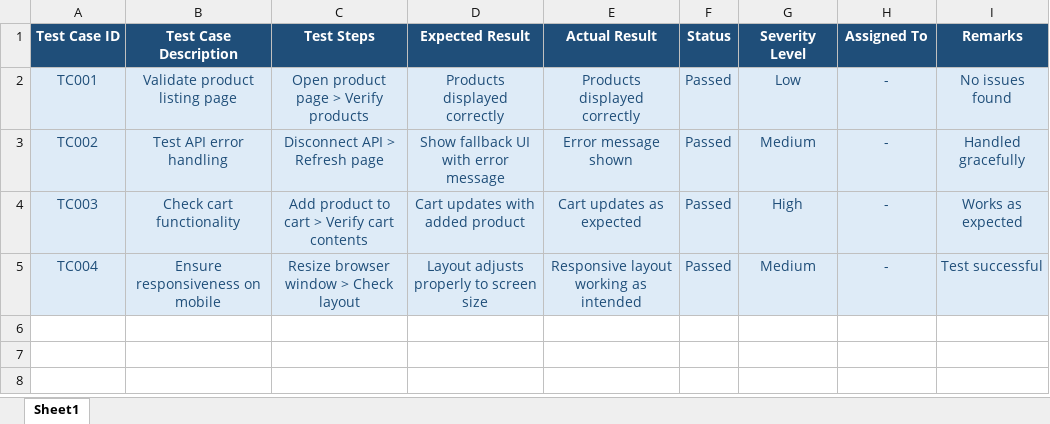
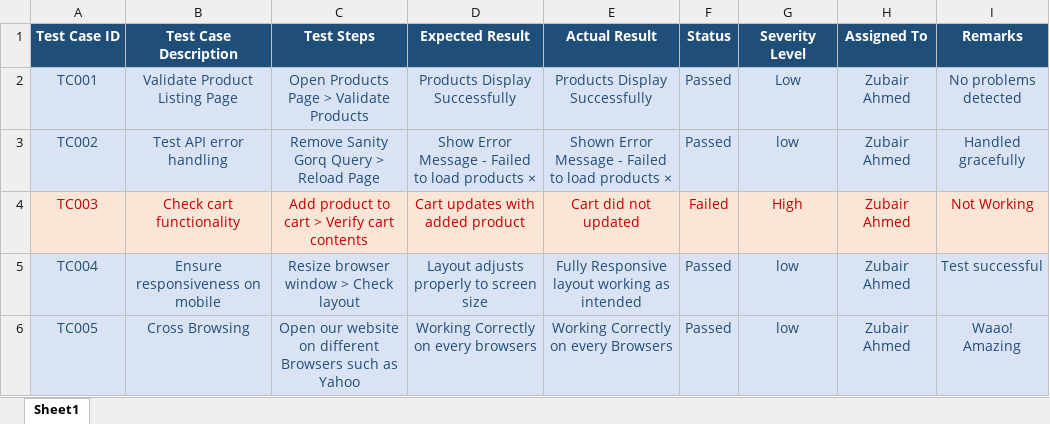
Before and after one commit to Zubair72AR/Q2-UIUX-Hackathon02, an Excel workbook: Marketplace_Builder_Hackathon_2025/Day5_Testing_Report_Sample.xlsx, sheet Sheet1, drawn as a sheet; values as stored, in another font and other column widths than the file's, no borders; the diff names each change by its address in the sheet, - before the commit and + after, or states it on an @@ line.

```diff
--- a/Marketplace_Builder_Hackathon_2025/Day5_Testing_Report_Sample.xlsx (sheet Sheet1)
+++ b/Marketplace_Builder_Hackathon_2025/Day5_Testing_Report_Sample.xlsx (sheet Sheet1)
-B2 (Test Case Description): Validate product listing page
+B2 (Test Case Description): Validate Product Listing Page
-C2 (Test Steps): Open product page > Verify products
+C2 (Test Steps): Open Products Page > Validate Products
-D2 (Expected Result): Products displayed correctly
+D2 (Expected Result): Products Display Successfully
-E2 (Actual Result): Products displayed correctly
+E2 (Actual Result): Products Display Successfully
-H2:H5 (Assigned To): -
+H2:H5 (Assigned To): Zubair Ahmed
-I2 (Remarks): No issues found
+I2 (Remarks): No problems detected
-C3 (Test Steps): Disconnect API > Refresh page
+C3 (Test Steps): Remove Sanity Gorq Query > Reload Page
-D3 (Expected Result): Show fallback UI with error message
+D3 (Expected Result): Show Error Message - Failed to load products ×
-E3 (Actual Result): Error message shown
+E3 (Actual Result): Shown Error Message - Failed to load products ×
-G3 (Severity Level): Medium
+G3 (Severity Level): low
@@ A4:I4 fill: #DEEBF7 → #FBE5D6, text colour: #1F4E79 → #C00000 @@
-E4 (Actual Result): Cart updates as expected
+E4 (Actual Result): Cart did not updated
-F4 (Status): Passed
+F4 (Status): Failed
-I4 (Remarks): Works as expected
+I4 (Remarks): Not Working
-E5 (Actual Result): Responsive layout working as intended
+E5 (Actual Result): Fully Responsive layout working as intended
-G5 (Severity Level): Medium
+G5 (Severity Level): low
+row 6: TC005 | Cross Browsing | Open our website on different Browsers such as Yahoo | Working Correctly on every browsers | Working Correctly on every Browsers | Passed | low | Zubair Ahmed | Waao! Amazing
```
Also changed, not shown: 2 other files.
